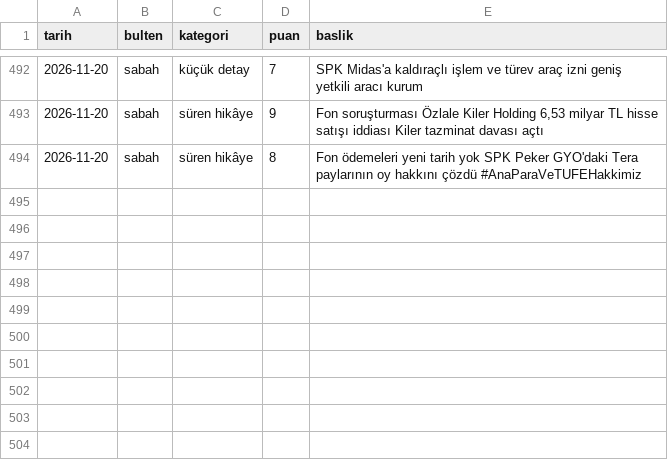
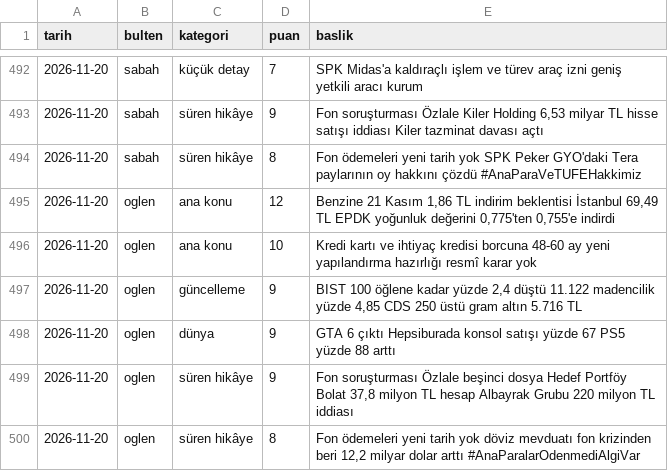
Before and after one commit to ozanturk19/Paranediyor, a CSV file: gundem/konular.csv, drawn as a sheet; only a part is shown, gaps mark what is left out; the diff names each change by its address in the sheet, - before the commit and + after, or states it on an @@ line.

```diff
--- a/gundem/konular.csv
+++ b/gundem/konular.csv
+row 495: 2026-11-20 | oglen | ana konu | 12 | Benzine 21 Kasım 1,86 TL indirim beklentisi İstanbul 69,49 TL EPDK yoğunluk değerini 0,775'ten 0,755'e indirdi
+row 496: 2026-11-20 | oglen | ana konu | 10 | Kredi kartı ve ihtiyaç kredisi borcuna 48-60 ay yeni yapılandırma hazırlığı resmî karar yok
+row 497: 2026-11-20 | oglen | güncelleme | 9 | BIST 100 öğlene kadar yüzde 2,4 düştü 11.122 madencilik yüzde 4,85 CDS 250 üstü gram altın 5.716 TL
+row 498: 2026-11-20 | oglen | dünya | 9 | GTA 6 çıktı Hepsiburada konsol satışı yüzde 67 PS5 yüzde 88 arttı
+row 499: 2026-11-20 | oglen | süren hikâye | 9 | Fon soruşturması Özlale beşinci dosya Hedef Portföy Bolat 37,8 milyon TL hesap Albayrak Grubu 220 milyon TL iddiası
+row 500: 2026-11-20 | oglen | süren hikâye | 8 | Fon ödemeleri yeni tarih yok döviz mevduatı fon krizinden beri 12,2 milyar dolar arttı #AnaParalarOdenmediAlgiVar
```
Also changed, not shown: 3 other files.
